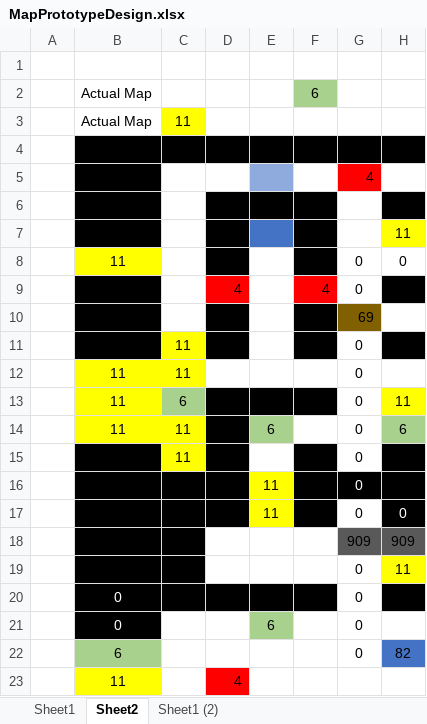
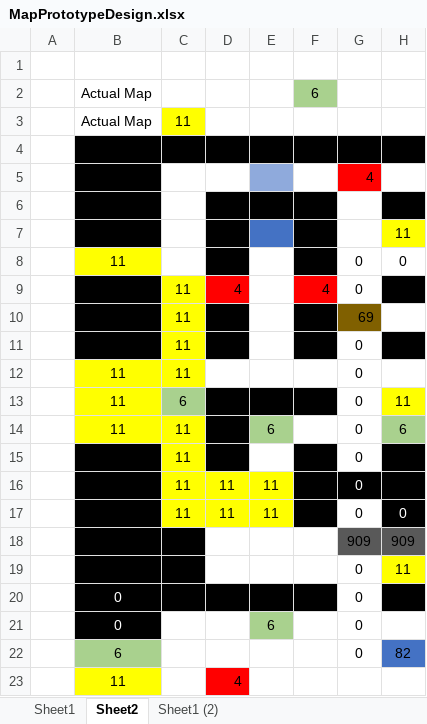
Before and after one commit to tranndt/dev-cssagamejam2023-FrogSplash, an Excel workbook: Assets/MapPrototypeDesign.xlsx, sheet Sheet2, drawn as a sheet; only a part is shown; values as stored, in another font and other column widths than the file's, no borders; charts and pictures not drawn; the diff names each change by its address in the sheet, - before the commit and + after, or states it on an @@ line.

```diff
--- a/Assets/MapPrototypeDesign.xlsx (sheet Sheet2)
+++ b/Assets/MapPrototypeDesign.xlsx (sheet Sheet2)
-C9:C10: (empty)
+C9:C10: 11
-C9:C10 fill: none
+C9:C10 fill: #FFFF00
-C16:C17: (empty)
+C16:C17: 11
-C16:D17 fill: #000000
+C16:D17 fill: #FFFF00
-D16:D17: (empty)
+D16:D17: 11
```
Also changed, not shown: sheet Sheet1, sheet Sheet1 (2), 1 other file.
